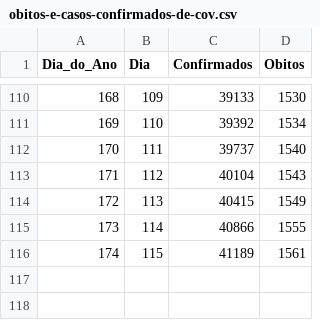
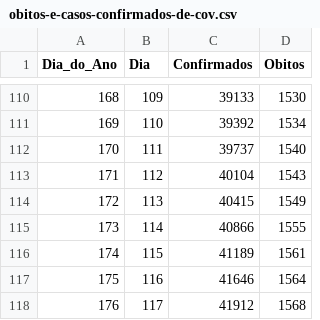
Before and after one commit to Miguel-Salgado/covid-19, a CSV file: obitos-e-casos-confirmados-de-cov.csv, drawn as a sheet; only a part is shown, gaps mark what is left out.

Commit message:
Update obitos-e-casos-confirmados-de-cov.csv

```diff
--- a/obitos-e-casos-confirmados-de-cov.csv
+++ b/obitos-e-casos-confirmados-de-cov.csv
@@ -116 +116,3 @@
 174,115,41189,1561
+175,116,41646,1564
+176,117,41912,1568
```
